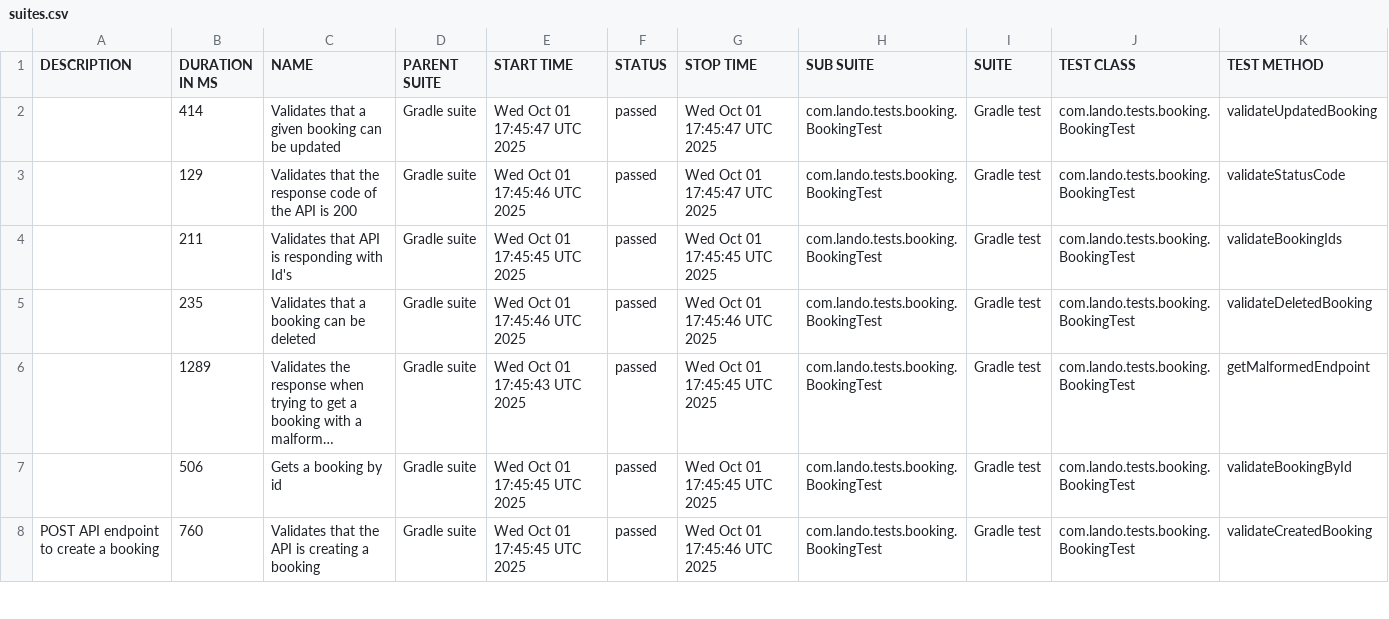
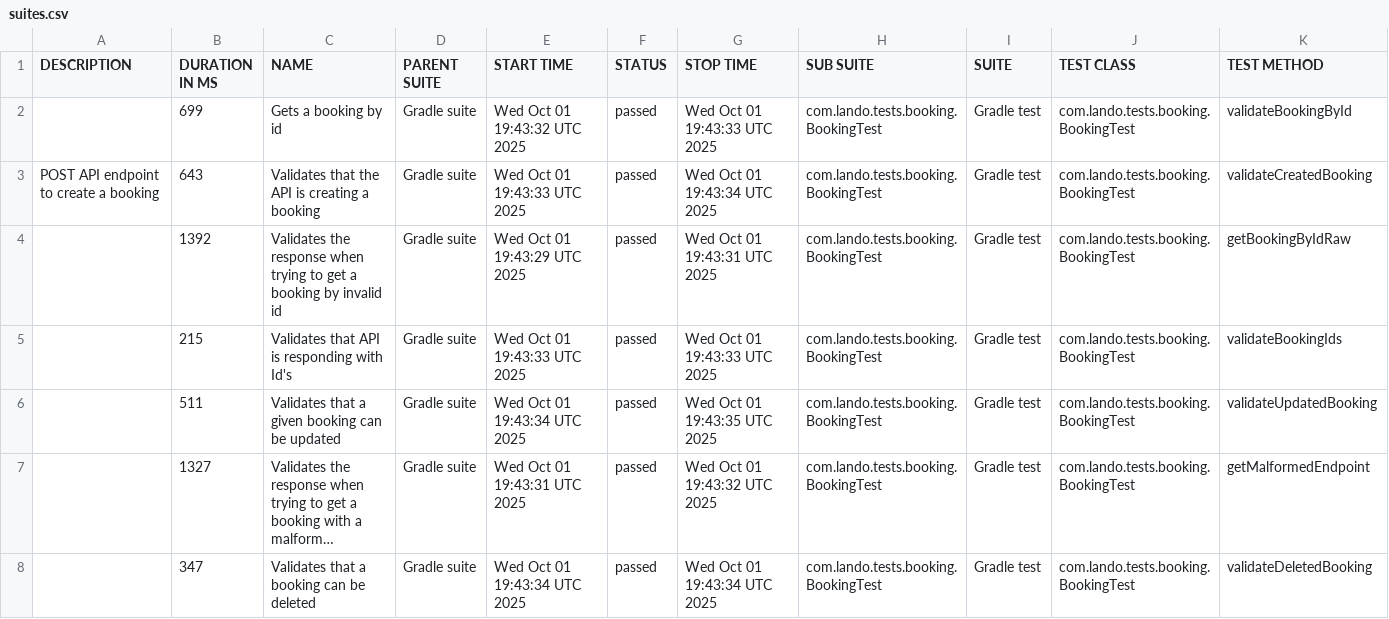
Before and after one commit to landowolf10/api_automation_java_testng, a CSV file: data/suites.csv, drawn as a sheet; only a part is shown; long unchanged cells end in …; removed rows and columns are numbered as before the commit, all else as after; the diff covers the shown part only; the diff names each change by its address in the sheet, - before the commit and + after, or states it on an @@ line.

```diff
--- a/data/suites.csv
+++ b/data/suites.csv
-B2 (DURATION IN MS): 414
+B2 (DURATION IN MS): 699
-C2 (NAME): Validates that a given booking can be updated
+C2 (NAME): Gets a booking by id
-E2 (START TIME): Wed Oct 01 17:45:47 UTC 2025
+E2 (START TIME): Wed Oct 01 19:43:32 UTC 2025
-G2 (STOP TIME): Wed Oct 01 17:45:47 UTC 2025
+G2 (STOP TIME): Wed Oct 01 19:43:33 UTC 2025
-K2 (TEST METHOD): validateUpdatedBooking
+K2 (TEST METHOD): validateBookingById
+row 3: POST API endpoint to create a booking | 643 | Validates that the API is creating a booking | Gradle suite | Wed Oct 01 19:43:33 UTC 2025 | passed | Wed Oct 01 19:43:34 UTC 2025 | com.lando.tests.booking.BookingTest | Gradle test | com.lando.tests.booking.BookingTest | validateCreatedBooking
-B4 (DURATION IN MS): 129
+B4 (DURATION IN MS): 1392
-C4 (NAME): Validates that the response code of the API is 200
+C4 (NAME): Validates the response when trying to get a booking by invalid id
-E4 (START TIME): Wed Oct 01 17:45:46 UTC 2025
+E4 (START TIME): Wed Oct 01 19:43:29 UTC 2025
-G4 (STOP TIME): Wed Oct 01 17:45:47 UTC 2025
+G4 (STOP TIME): Wed Oct 01 19:43:31 UTC 2025
-K4 (TEST METHOD): validateStatusCode
+K4 (TEST METHOD): getBookingByIdRaw
-B5 (DURATION IN MS): 211
+B5 (DURATION IN MS): 215
-E5 (START TIME): Wed Oct 01 17:45:45 UTC 2025
+E5 (START TIME): Wed Oct 01 19:43:33 UTC 2025
-G5 (STOP TIME): Wed Oct 01 17:45:45 UTC 2025
+G5 (STOP TIME): Wed Oct 01 19:43:33 UTC 2025
-B6 (DURATION IN MS): 235
+B6 (DURATION IN MS): 511
-C6 (NAME): Validates that a booking can be deleted
+C6 (NAME): Validates that a given booking can be updated
-E6 (START TIME): Wed Oct 01 17:45:46 UTC 2025
+E6 (START TIME): Wed Oct 01 19:43:34 UTC 2025
-G6 (STOP TIME): Wed Oct 01 17:45:46 UTC 2025
+G6 (STOP TIME): Wed Oct 01 19:43:35 UTC 2025
-K6 (TEST METHOD): validateDeletedBooking
+K6 (TEST METHOD): validateUpdatedBooking
-B7 (DURATION IN MS): 1289
+B7 (DURATION IN MS): 1327
-E7 (START TIME): Wed Oct 01 17:45:43 UTC 2025
+E7 (START TIME): Wed Oct 01 19:43:31 UTC 2025
-G7 (STOP TIME): Wed Oct 01 17:45:45 UTC 2025
+G7 (STOP TIME): Wed Oct 01 19:43:32 UTC 2025
-B8 (DURATION IN MS): 506
+B8 (DURATION IN MS): 347
-C8 (NAME): Gets a booking by id
+C8 (NAME): Validates that a booking can be deleted
-E8 (START TIME): Wed Oct 01 17:45:45 UTC 2025
+E8 (START TIME): Wed Oct 01 19:43:34 UTC 2025
-G8 (STOP TIME): Wed Oct 01 17:45:45 UTC 2025
+G8 (STOP TIME): Wed Oct 01 19:43:34 UTC 2025
-K8 (TEST METHOD): validateBookingById
+K8 (TEST METHOD): validateDeletedBooking
-row 8: POST API endpoint to create a booking | 760 | Validates that the API is creating a booking | Gradle suite | Wed Oct 01 17:45:45 UTC 2025 | passed | Wed Oct 01 17:45:46 UTC 2025 | com.lando.tests.booking.BookingTest | Gradle test | com.lando.tests.booking.BookingTest | validateCreatedBooking
```
Also changed, not shown: 5 edited cells elsewhere in this file, data/behaviors.csv, 22 other files.
